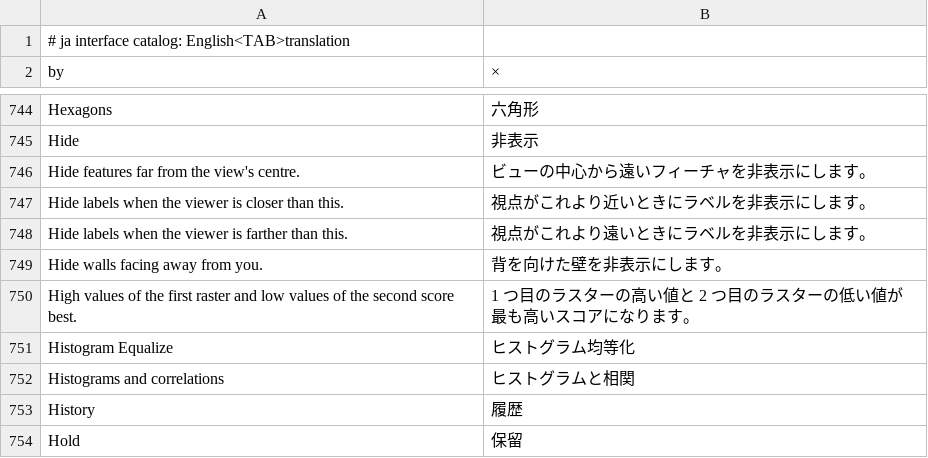
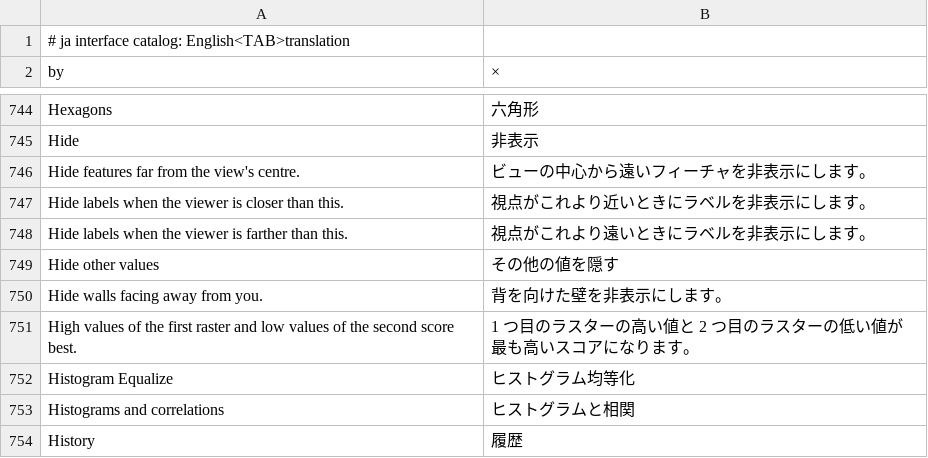
Before and after one commit to elpidioassinaturas/RustGIS, a TSV file: crates/ui-egui/src/i18n/ja.tsv, drawn as a sheet; only a part is shown, gaps mark what is left out; the shorter side is filled out with more unchanged rows.

```diff
--- a/crates/ui-egui/src/i18n/ja.tsv
+++ b/crates/ui-egui/src/i18n/ja.tsv
@@ -748,2 +748,3 @@ Hide labels when the viewer is closer than this.	視点がこれより近いと
 Hide labels when the viewer is farther than this.	視点がこれより遠いときにラベルを非表示にします。
+Hide other values	その他の値を隠す
 Hide walls facing away from you.	背を向けた壁を非表示にします。
```
Also changed, not shown: crates/ui-egui/src/i18n/az.tsv, crates/ui-egui/src/i18n/fr.tsv, 19 other files.
